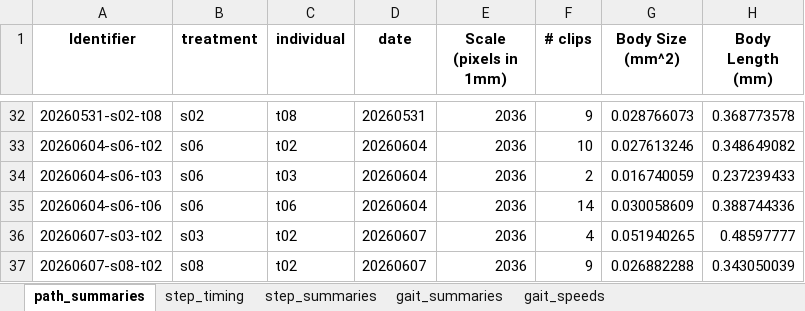
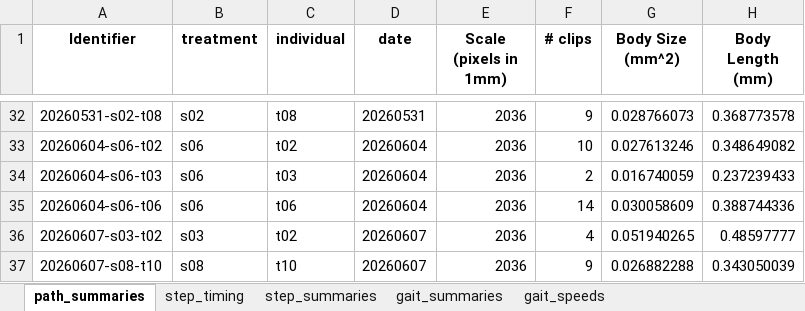
Before and after one commit to enwudz/tardi-behavior, an Excel workbook: locomotion/Milnesium_a_combined.xlsx, sheet path_summaries, drawn as a sheet; only a part is shown, gaps mark what is left out; values as stored, in another font and other column widths than the file's, no borders; the diff names each change by its address in the sheet, - before the commit and + after, or states it on an @@ line.

```diff
--- a/locomotion/Milnesium_a_combined.xlsx (sheet path_summaries)
+++ b/locomotion/Milnesium_a_combined.xlsx (sheet path_summaries)
-A37 (Identifier): 20260607-s08-t02
+A37 (Identifier): 20260607-s08-t10
-C37 (individual): t02
+C37 (individual): t10
```
Also changed, not shown: Tables/Supplemental Table 3.xlsx, Tables/Supplemental Table 4.xlsx, 19 other files.
